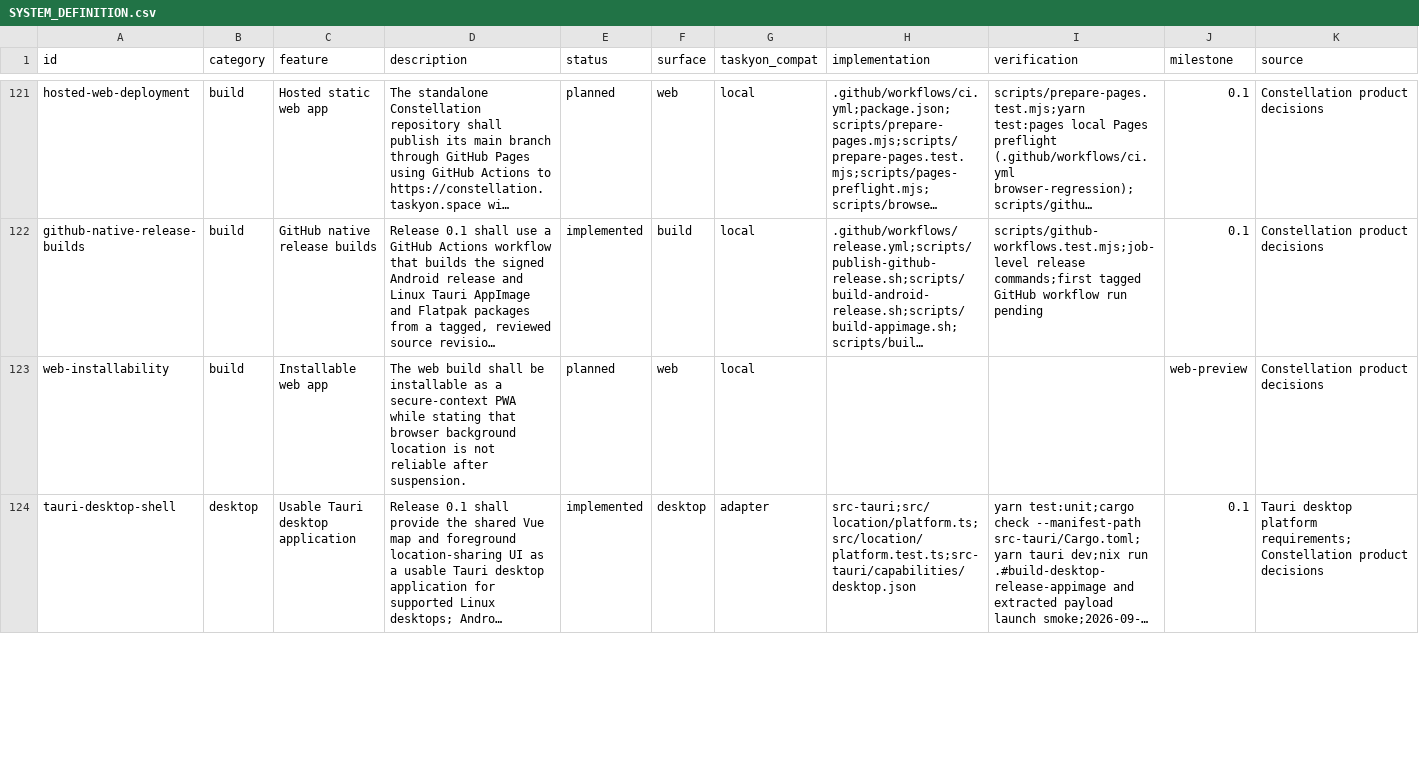
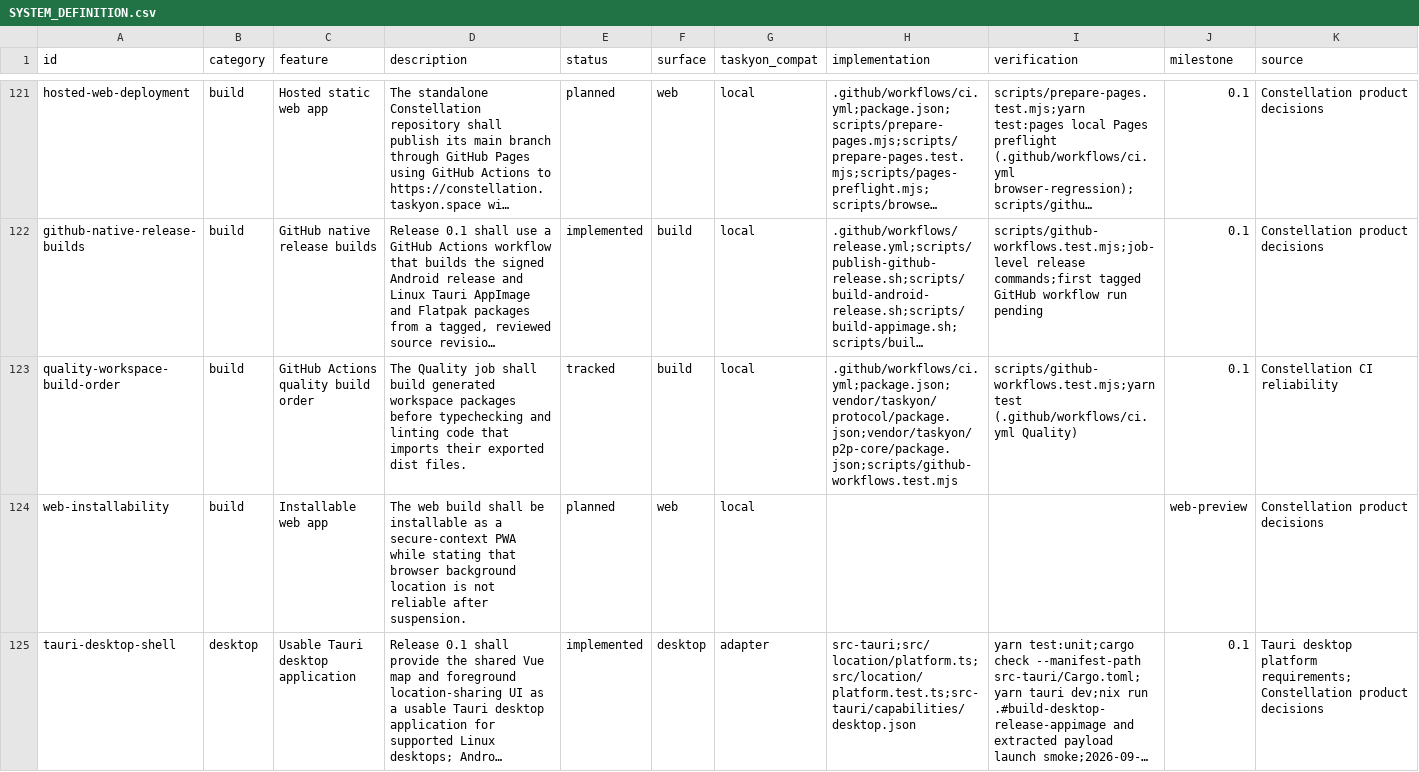
Before and after one commit to yeus/constellation, a CSV file: SYSTEM_DEFINITION.csv, drawn as a sheet; only a part is shown, gaps mark what is left out; long unchanged cells end in …; rows hold the shown columns only; the diff covers the shown part only; the diff names each change by its address in the sheet, - before the commit and + after, or states it on an @@ line.

```diff
--- a/SYSTEM_DEFINITION.csv
+++ b/SYSTEM_DEFINITION.csv
+row 123: quality-workspace-build-order | build | GitHub Actions quality build order | The Quality job shall build generated workspace packages before typechecking and linting code that imports their exported dist files. | tracked | build | local | .github/workflows/ci.yml;package.json;vendor/taskyon/protocol/package.json;vendor/taskyon/p2p-core/package.json;scripts/github-workflows.test.mjs | scripts/github-workflows.test.mjs;yarn test (.github/workflows/ci.yml Quality) | 0.1 | Constellation CI reliability
```
Also changed, not shown: 2 edited cells elsewhere in this file, 5 other files.
